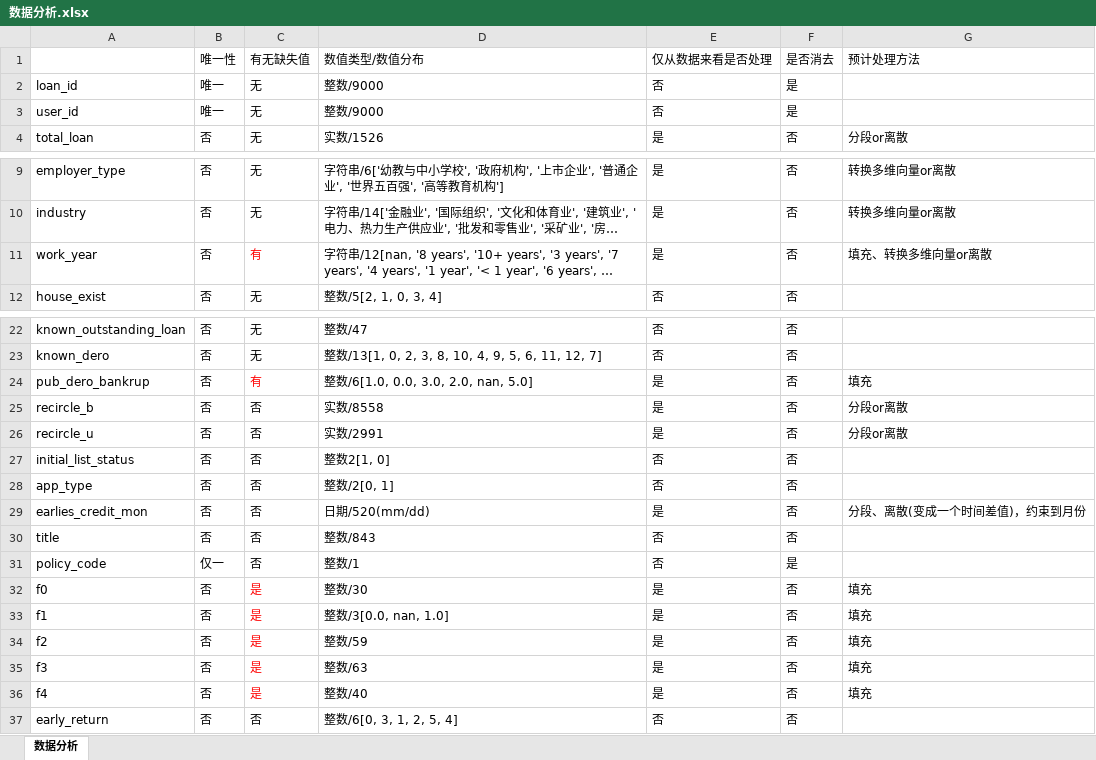
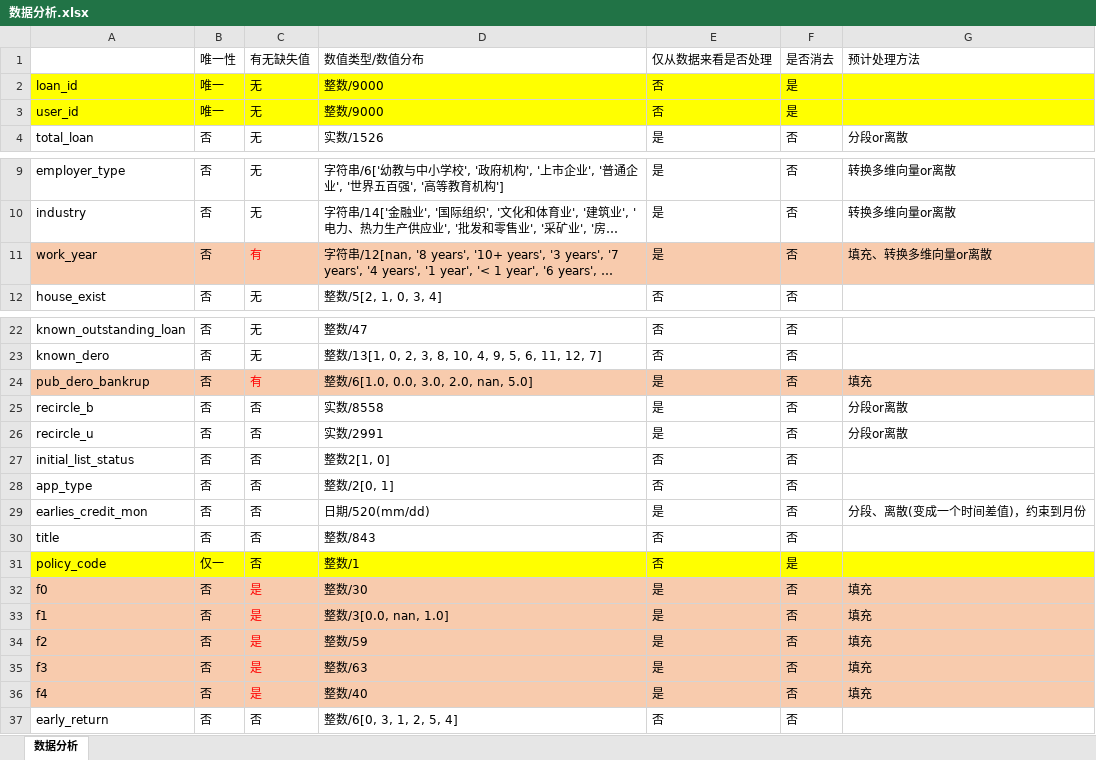
Before and after one commit to GuiliangMa/ExpML, an Excel workbook: Exp1/data/数据分析.xlsx, sheet 数据分析, drawn as a sheet; only a part is shown, gaps mark what is left out; long unchanged cells end in …; values as stored, in another font and other column widths than the file's, no borders; the diff names each change by its address in the sheet, - before the commit and + after, or states it on an @@ line.

```diff
--- a/Exp1/data/数据分析.xlsx (sheet 数据分析)
+++ b/Exp1/data/数据分析.xlsx (sheet 数据分析)
-A2:G3 fill: none
+A2:G3 fill: #FFFF00
-A11:G11 fill: none
+A11:G11 fill: #F8CBAD
-A24:G24 fill: none
+A24:G24 fill: #F8CBAD
-A31:G31 fill: none
+A31:G31 fill: #FFFF00
-A32:G36 fill: none
+A32:G36 fill: #F8CBAD
```
Also changed, not shown: 3 other files.
